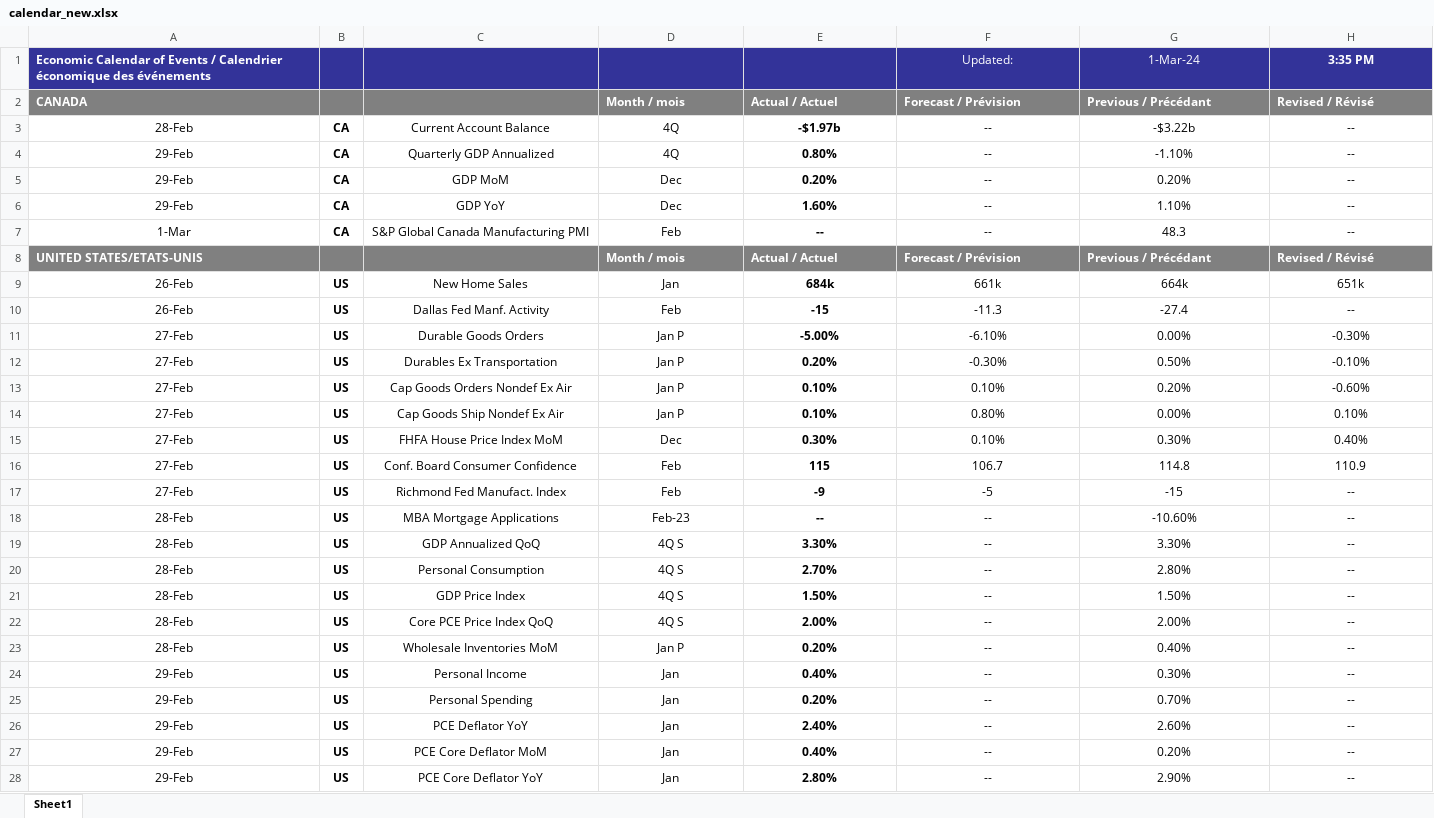
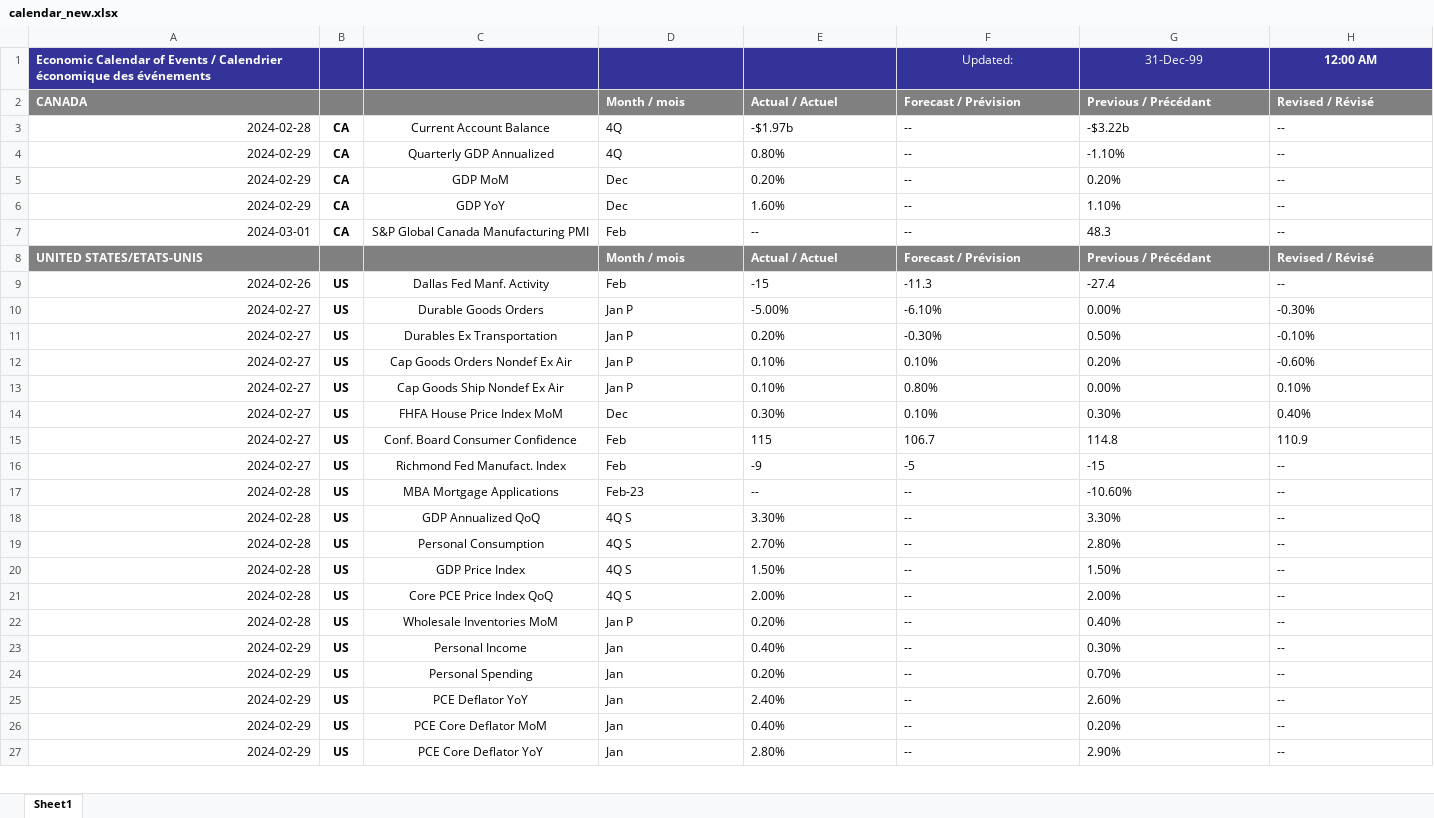
Before and after one commit to Jon-Goodwin/weeklyCalendar, an Excel workbook: calendar_new.xlsx, sheet Sheet1, drawn as a sheet; only a part is shown; values as stored, in another font and other column widths than the file's, no borders; table styles not drawn; removed rows and columns are numbered as before the commit, all else as after; the diff covers the shown part only; the diff names each change by its address in the sheet, - before the commit and + after, or states it on an @@ line.

```diff
--- a/calendar_new.xlsx (sheet Sheet1)
+++ b/calendar_new.xlsx (sheet Sheet1)
-G1: 1-Mar-24
+G1: 31-Dec-99
-H1: 3:35 PM
+H1: 12:00 AM
-A3: 28-Feb
+A3: 2024-02-28
-A3:A7 alignment: center
+A3:A7 alignment: right
-D3:H7 alignment: center
+D3:H7 alignment: left
-E3:E7 bold: on
+E3:E7 bold: off
-A4:A6: 29-Feb
+A4:A6: 2024-02-29
-A7: 1-Mar
+A7: 2024-03-01
-row 9: 26-Feb | US | New Home Sales | Jan | 684k | 661k | 664k | 651k
-A9: 26-Feb
+A9: 2024-02-26
-A9:A27 alignment: center
+A9:A27 alignment: right
-D9:H27 alignment: center
+D9:H27 alignment: left
-E9:E27 bold: on
+E9:E27 bold: off
-A10:A16: 27-Feb
+A10:A16: 2024-02-27
-A17:A22: 28-Feb
+A17:A22: 2024-02-28
-A23:A27: 29-Feb
+A23:A27: 2024-02-29
```
Also changed, not shown: 3 added rows, 2 removed rows, 67 edited cells and cell formats elsewhere in this sheet, 3 other files.
